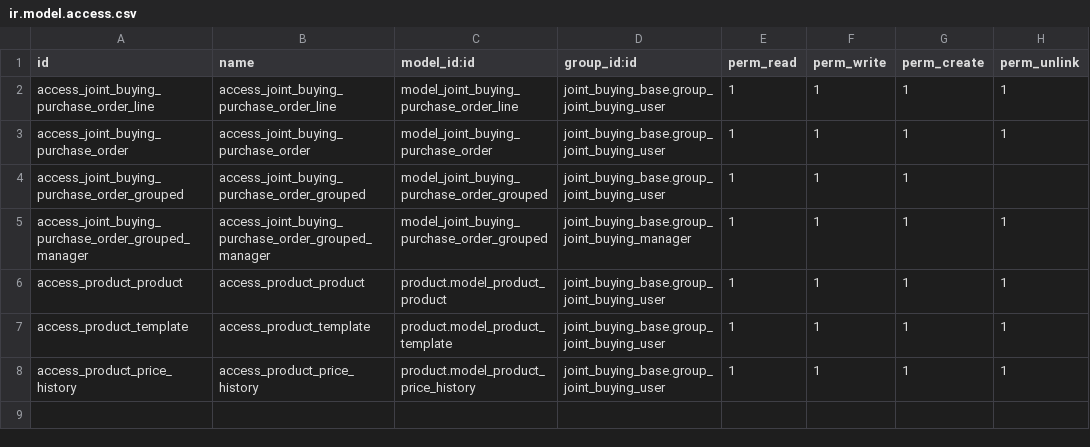
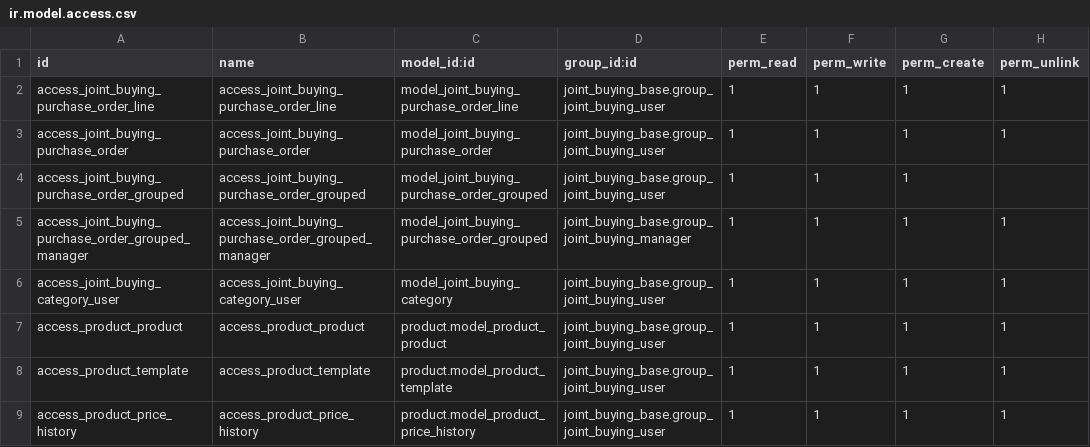
Before and after one commit to grap/odoo-addons-logistics, a CSV file: joint_buying_product/security/ir.model.access.csv, drawn as a sheet; the diff names each change by its address in the sheet, - before the commit and + after, or states it on an @@ line.

Commit message:
[ADD][WI] Add joint.buying.category

```diff
--- a/joint_buying_product/security/ir.model.access.csv
+++ b/joint_buying_product/security/ir.model.access.csv
+row 6: access_joint_buying_category_user | access_joint_buying_category_user | model_joint_buying_category | joint_buying_base.group_joint_buying_user | 1 | 1 | 1 | 1
```
Also changed, not shown: 7 other files.
